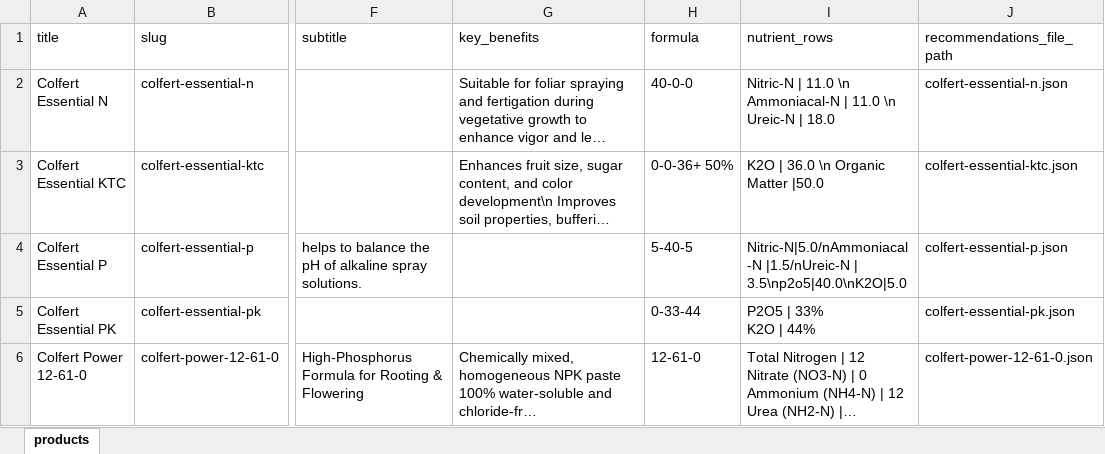
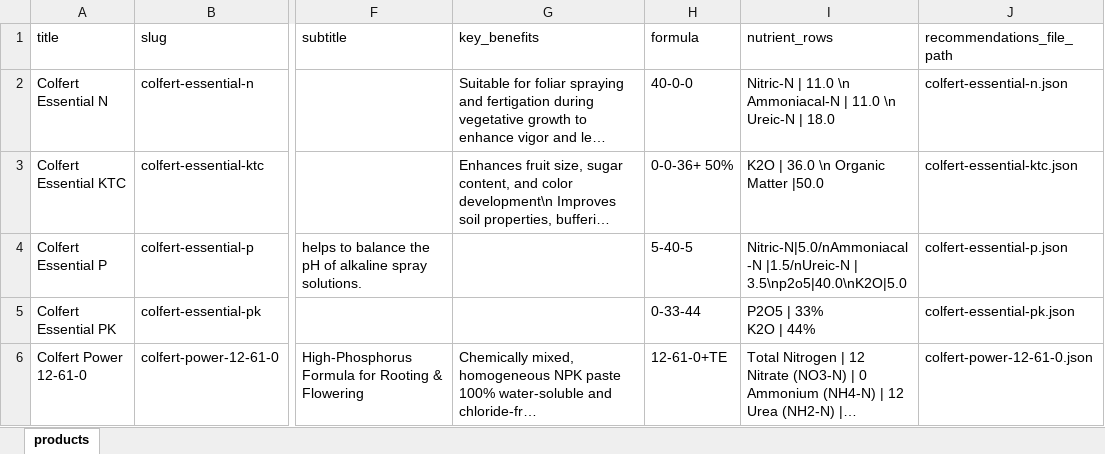
Before and after one commit to AhmadSaf-WebDeveloper/euro-fert-wp, an Excel workbook: wp-content/themes/eurofert-theme/scripts/products.xlsx, sheet products, drawn as a sheet; only a part is shown, gaps mark what is left out; long unchanged cells end in …; values as stored, in another font and other column widths than the file's, no borders; the diff names each change by its address in the sheet, - before the commit and + after, or states it on an @@ line.

Commit message:
Redesign product details page and optimize recommendation table UI

```diff
--- a/wp-content/themes/eurofert-theme/scripts/products.xlsx (sheet products)
+++ b/wp-content/themes/eurofert-theme/scripts/products.xlsx (sheet products)
-H6 (formula): 12-61-0
+H6 (formula): 12-61-0+TE
```
Also changed, not shown: 4 other files.
